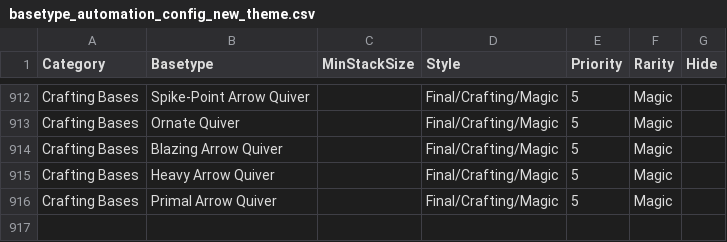
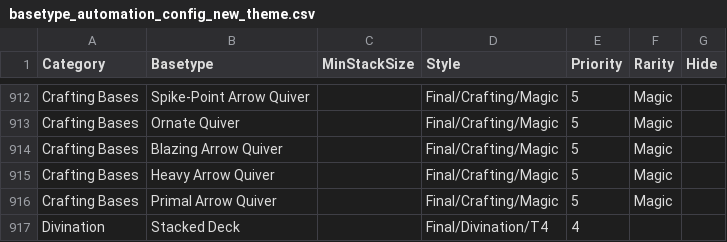
Before and after one commit to LordMartron94/Ruleforge, a CSV file: configuration/basetypes/basetype_automation_config_new_theme.csv, drawn as a sheet; only a part is shown, gaps mark what is left out; the diff names each change by its address in the sheet, - before the commit and + after, or states it on an @@ line.

```diff
--- a/configuration/basetypes/basetype_automation_config_new_theme.csv
+++ b/configuration/basetypes/basetype_automation_config_new_theme.csv
+row 917: Divination | Stacked Deck |  | Final/Divination/T4 | 4
```
Also changed, not shown: 3 other files.
